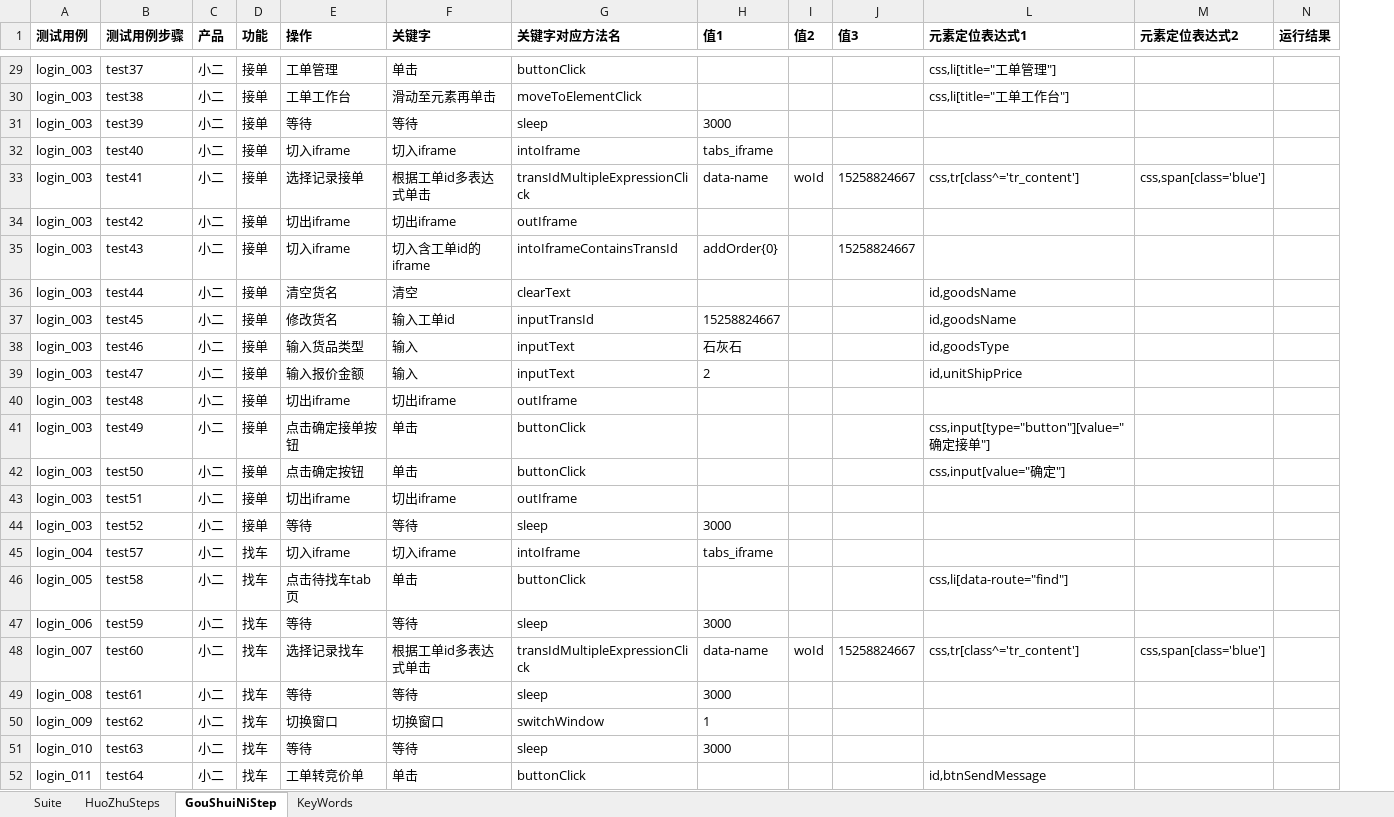
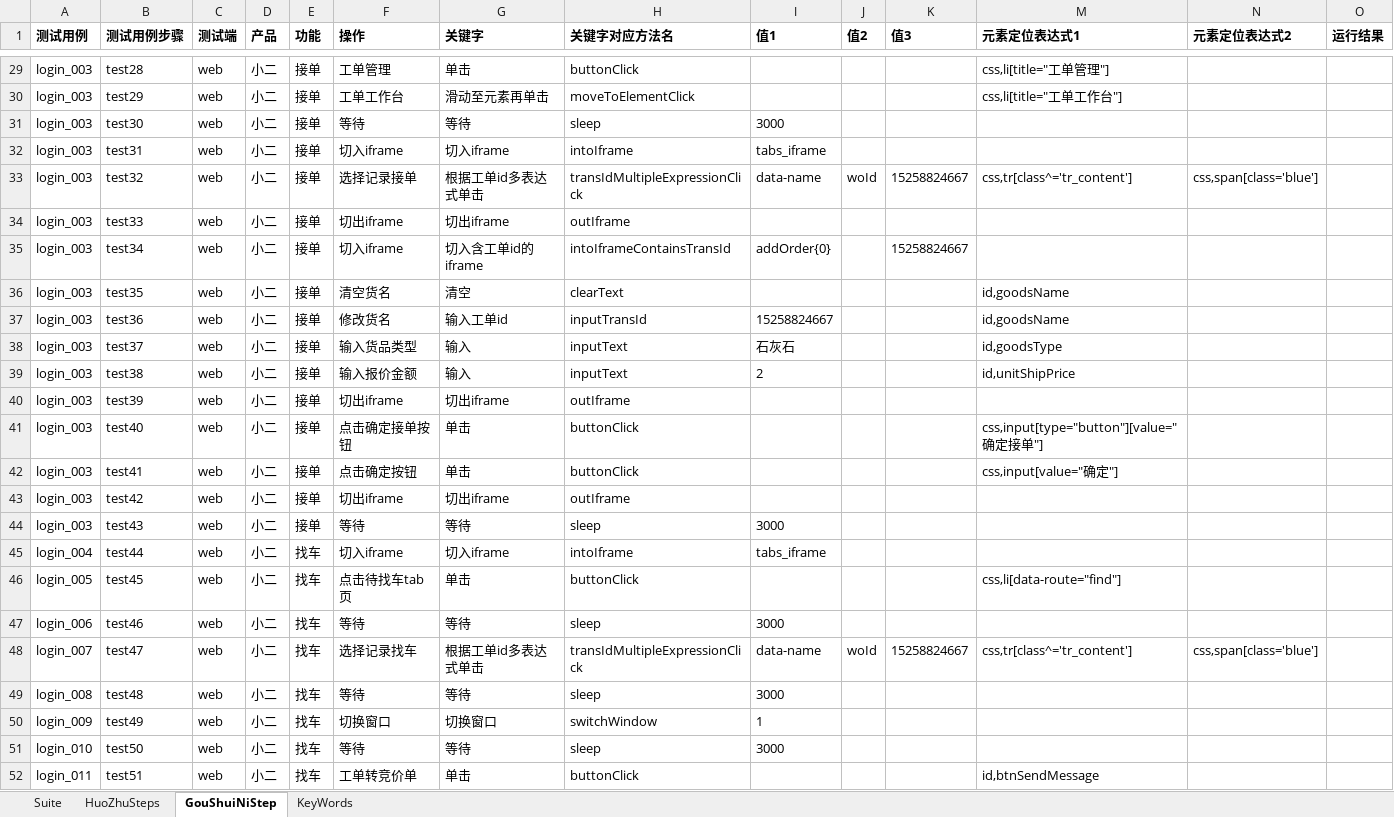
Before and after one commit to ZouYuanYYX/PracticeGouShuiNiWang, an Excel workbook: data/testdata.xlsx, sheet GouShuiNiStep, drawn as a sheet; only a part is shown, gaps mark what is left out; values as stored, in another font and other column widths than the file's, no borders; removed rows and columns are numbered as before the commit, all else as after; the diff covers the shown part only; the diff names each change by its address in the sheet, - before the commit and + after, or states it on an @@ line.

```diff
--- a/data/testdata.xlsx (sheet GouShuiNiStep)
+++ b/data/testdata.xlsx (sheet GouShuiNiStep)
+column C (测试端), rows 29-33: all web; rows 43-52: all web
-B29 (测试用例步骤): test37
+B29 (测试用例步骤): test28
-B30 (测试用例步骤): test38
+B30 (测试用例步骤): test29
-B31 (测试用例步骤): test39
+B31 (测试用例步骤): test30
-B32 (测试用例步骤): test40
+B32 (测试用例步骤): test31
-B33 (测试用例步骤): test41
+B33 (测试用例步骤): test32
+row 34: login_003 | test33 | web | 小二 | 接单 | 切出iframe | 切出iframe | outIframe
+row 35: login_003 | test34 | web | 小二 | 接单 | 切入iframe | 切入含工单id的iframe | intoIframeContainsTransId | addOrder{0} |  | 15258824667
+row 36: login_003 | test35 | web | 小二 | 接单 | 清空货名 | 清空 | clearText |  |  |  | id,goodsName
+row 37: login_003 | test36 | web | 小二 | 接单 | 修改货名 | 输入工单id | inputTransId | 15258824667 |  |  | id,goodsName
+row 38: login_003 | test37 | web | 小二 | 接单 | 输入货品类型 | 输入 | inputText | 石灰石 |  |  | id,goodsType
+row 39: login_003 | test38 | web | 小二 | 接单 | 输入报价金额 | 输入 | inputText | 2 |  |  | id,unitShipPrice
+row 40: login_003 | test39 | web | 小二 | 接单 | 切出iframe | 切出iframe | outIframe
+row 41: login_003 | test40 | web | 小二 | 接单 | 点击确定接单按钮 | 单击 | buttonClick |  |  |  | css,input[type="button"][value="确定接单"]
+row 42: login_003 | test41 | web | 小二 | 接单 | 点击确定按钮 | 单击 | buttonClick |  |  |  | css,input[value="确定"]
-row 35: login_003 | test43 | 小二 | 接单 | 切入iframe | 切入含工单id的iframe | intoIframeContainsTransId | addOrder{0} |  | 15258824667
-row 36: login_003 | test44 | 小二 | 接单 | 清空货名 | 清空 | clearText |  |  |  | id,goodsName
-row 37: login_003 | test45 | 小二 | 接单 | 修改货名 | 输入工单id | inputTransId | 15258824667 |  |  | id,goodsName
-row 38: login_003 | test46 | 小二 | 接单 | 输入货品类型 | 输入 | inputText | 石灰石 |  |  | id,goodsType
-row 39: login_003 | test47 | 小二 | 接单 | 输入报价金额 | 输入 | inputText | 2 |  |  | id,unitShipPrice
-row 40: login_003 | test48 | 小二 | 接单 | 切出iframe | 切出iframe | outIframe
-row 41: login_003 | test49 | 小二 | 接单 | 点击确定接单按钮 | 单击 | buttonClick |  |  |  | css,input[type="button"][value="确定接单"]
-row 42: login_003 | test50 | 小二 | 接单 | 点击确定按钮 | 单击 | buttonClick |  |  |  | css,input[value="确定"]
-row 43: login_003 | test51 | 小二 | 接单 | 切出iframe | 切出iframe | outIframe
-B44 (测试用例步骤): test52
+B44 (测试用例步骤): test43
-B45 (测试用例步骤): test57
+B45 (测试用例步骤): test44
-B46 (测试用例步骤): test58
+B46 (测试用例步骤): test45
-B47 (测试用例步骤): test59
+B47 (测试用例步骤): test46
-B48 (测试用例步骤): test60
+B48 (测试用例步骤): test47
-B49 (测试用例步骤): test61
+B49 (测试用例步骤): test48
-B50 (测试用例步骤): test62
+B50 (测试用例步骤): test49
-B51 (测试用例步骤): test63
+B51 (测试用例步骤): test50
-B52 (测试用例步骤): test64
+B52 (测试用例步骤): test51
```
Also changed, not shown: 13 added rows, 13 removed rows, 103 edited cells and cell formats elsewhere in this sheet, sheet HuoZhuSteps, sheet Suite, formulas that keep their value, 56 other files.
